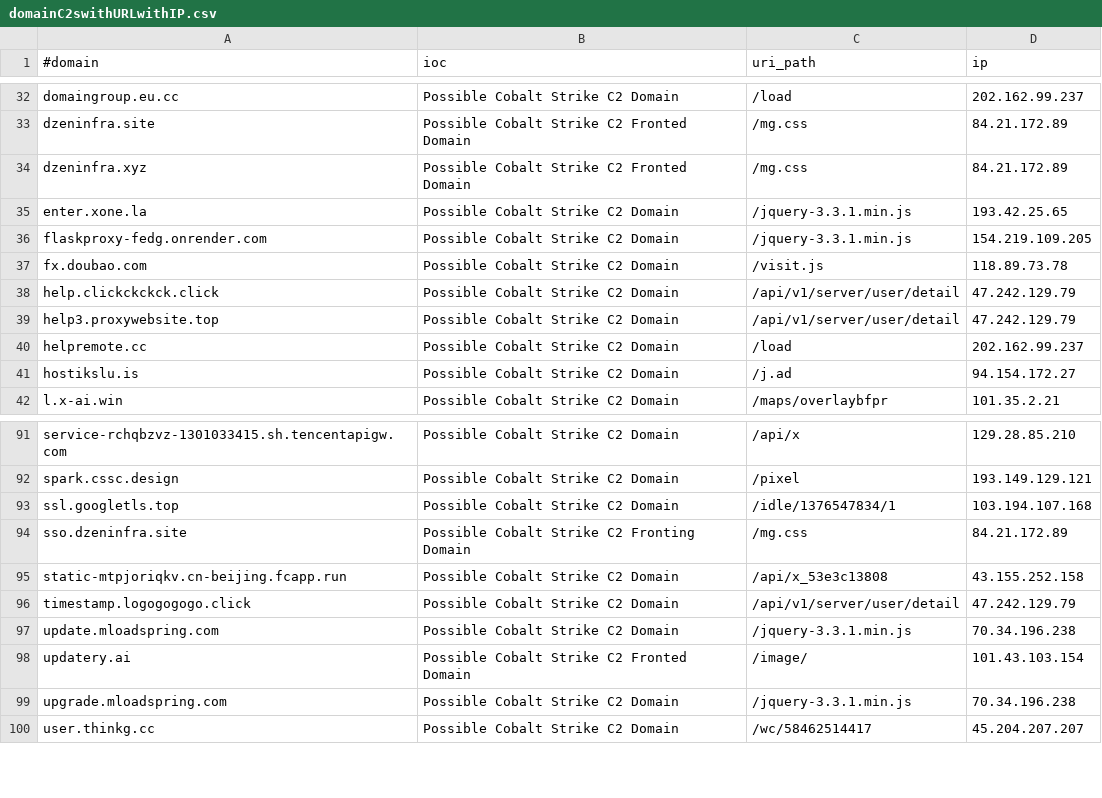
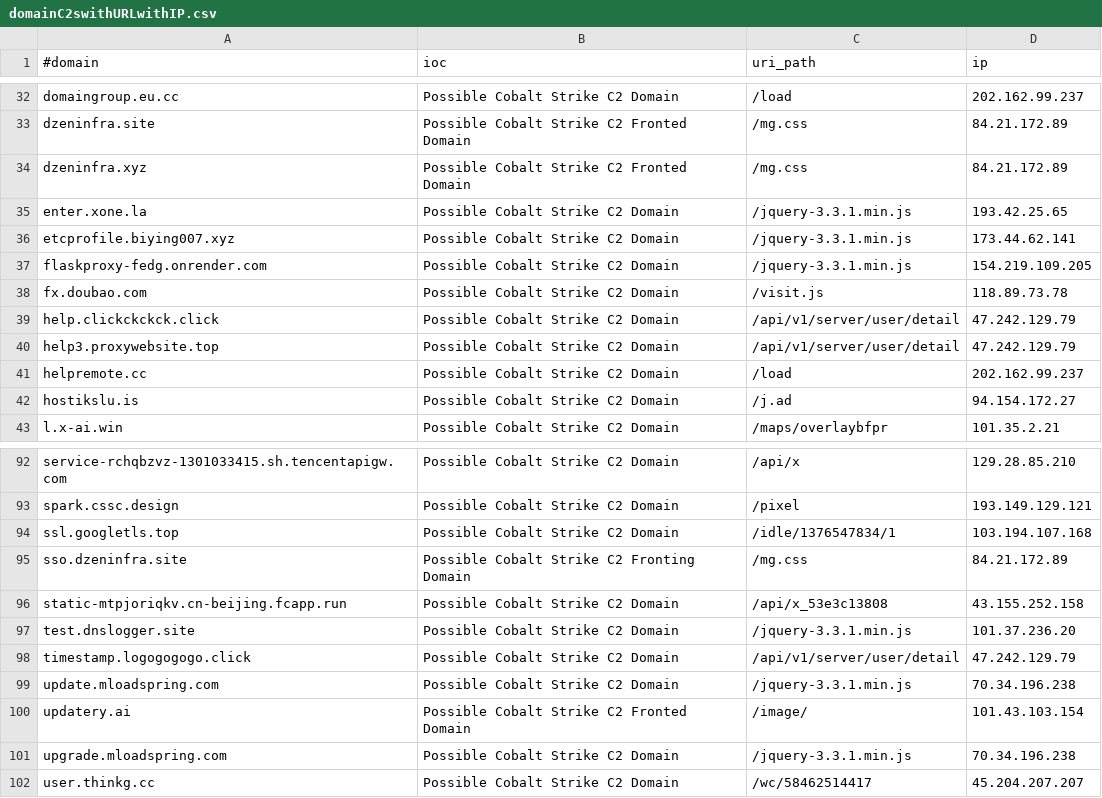
Before and after one commit to Xavier001/IOCs, a CSV file: domainC2swithURLwithIP.csv, drawn as a sheet; only a part is shown, gaps mark what is left out; the diff names each change by its address in the sheet, - before the commit and + after, or states it on an @@ line.

```diff
--- a/domainC2swithURLwithIP.csv
+++ b/domainC2swithURLwithIP.csv
+row 36: etcprofile.biying007.xyz | Possible Cobalt Strike C2 Domain | /jquery-3.3.1.min.js | 173.44.62.141
+row 97: test.dnslogger.site | Possible Cobalt Strike C2 Domain | /jquery-3.3.1.min.js | 101.37.236.20
```
Also changed, not shown: IPC2s.csv, domainC2s-filter-abused.csv, 4 other files.
